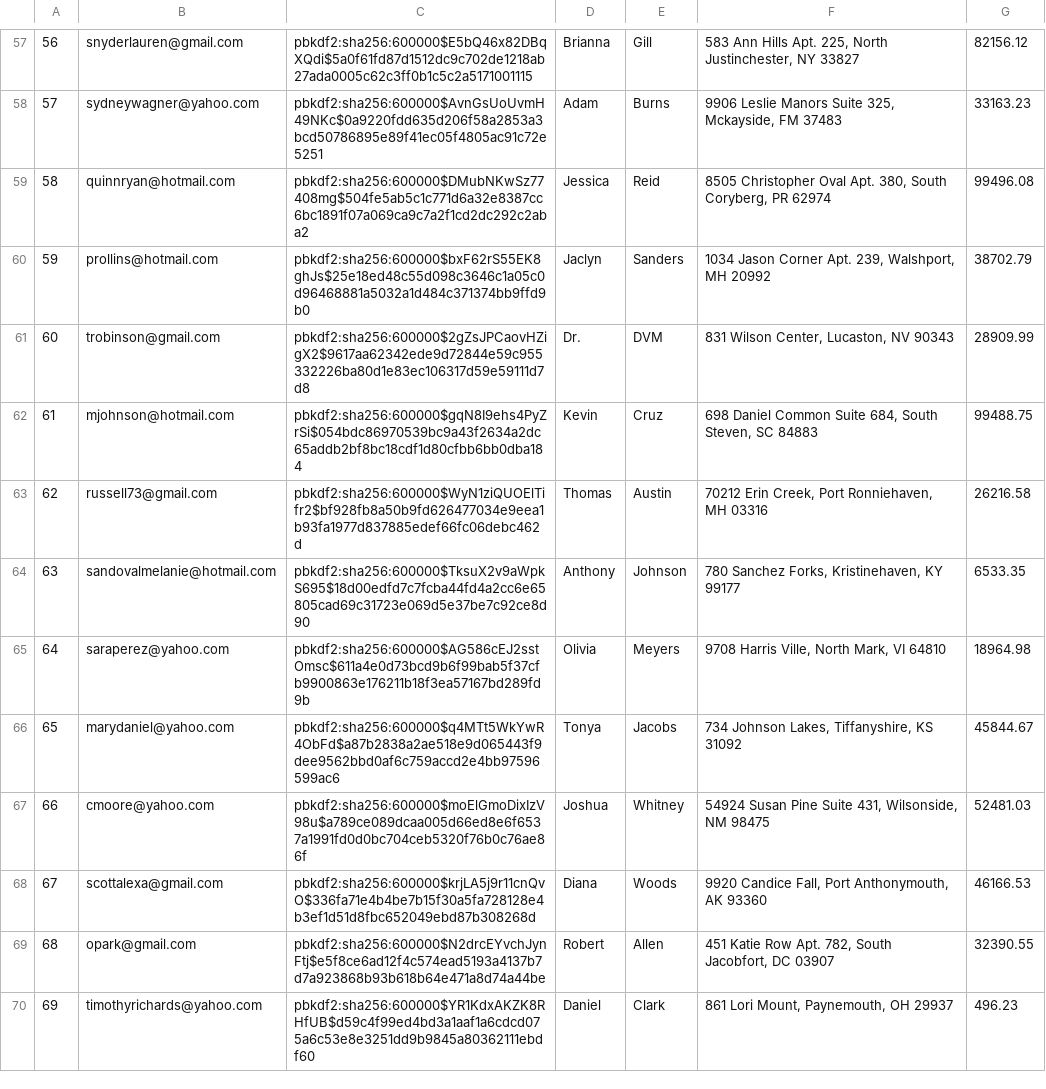
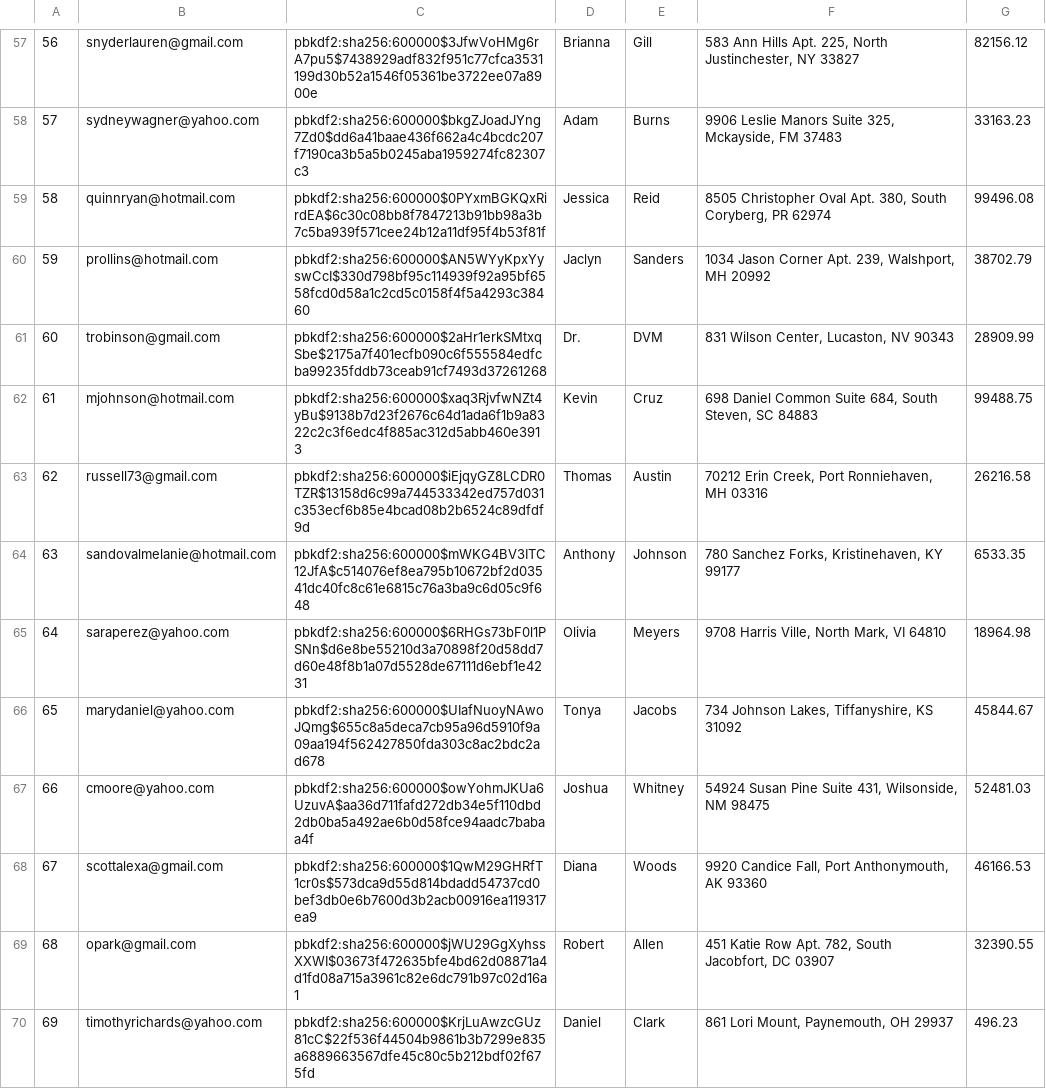
Before and after one commit to tossinramen/mini-amazon, a CSV file: db/generated/Users.csv, drawn as a sheet; only a part is shown, gaps mark what is left out; the diff covers the shown part only.

```diff
--- a/db/generated/Users.csv
+++ b/db/generated/Users.csv
@@ -57,14 +57,14 @@
-"56","snyderlauren@gmail.com","pbkdf2:sha256:600000$E5bQ46x82DBqXQdi$5a0f61fd87d1512dc9c702de1218ab27ada0005c62c3ff0b1c5c2a5171001115","Brianna","Gill","583 Ann Hills Apt. 225, North Justinchester, NY 33827","82156.12"
-"57","sydneywagner@yahoo.com","pbkdf2:sha256:600000$AvnGsUoUvmH49NKc$0a9220fdd635d206f58a2853a3bcd50786895e89f41ec05f4805ac91c72e5251","Adam","Burns","9906 Leslie Manors Suite 325, Mckayside, FM 37483","33163.23"
-"58","quinnryan@hotmail.com","pbkdf2:sha256:600000$DMubNKwSz77408mg$504fe5ab5c1c771d6a32e8387cc6bc1891f07a069ca9c7a2f1cd2dc292c2aba2","Jessica","Reid","8505 Christopher Oval Apt. 380, South Coryberg, PR 62974","99496.08"
-"59","prollins@hotmail.com","pbkdf2:sha256:600000$bxF62rS55EK8ghJs$25e18ed48c55d098c3646c1a05c0d96468881a5032a1d484c371374bb9ffd9b0","Jaclyn","Sanders","1034 Jason Corner Apt. 239, Walshport, MH 20992","38702.79"
-"60","trobinson@gmail.com","pbkdf2:sha256:600000$2gZsJPCaovHZigX2$9617aa62342ede9d72844e59c955332226ba80d1e83ec106317d59e59111d7d8","Dr.","DVM","831 Wilson Center, Lucaston, NV 90343","28909.99"
-"61","mjohnson@hotmail.com","pbkdf2:sha256:600000$gqN8I9ehs4PyZrSi$054bdc86970539bc9a43f2634a2dc65addb2bf8bc18cdf1d80cfbb6bb0dba184","Kevin","Cruz","698 Daniel Common Suite 684, South Steven, SC 84883","99488.75"
-"62","russell73@gmail.com","pbkdf2:sha256:600000$WyN1ziQUOElTifr2$bf928fb8a50b9fd626477034e9eea1b93fa1977d837885edef66fc06debc462d","Thomas","Austin","70212 Erin Creek, Port Ronniehaven, MH 03316","26216.58"
-"63","sandovalmelanie@hotmail.com","pbkdf2:sha256:600000$TksuX2v9aWpkS695$18d00edfd7c7fcba44fd4a2cc6e65805cad69c31723e069d5e37be7c92ce8d90","Anthony","Johnson","780 Sanchez Forks, Kristinehaven, KY 99177","6533.35"
-"64","saraperez@yahoo.com","pbkdf2:sha256:600000$AG586cEJ2sstOmsc$611a4e0d73bcd9b6f99bab5f37cfb9900863e176211b18f3ea57167bd289fd9b","Olivia","Meyers","9708 Harris Ville, North Mark, VI 64810","18964.98"
-"65","marydaniel@yahoo.com","pbkdf2:sha256:600000$q4MTt5WkYwR4ObFd$a87b2838a2ae518e9d065443f9dee9562bbd0af6c759accd2e4bb97596599ac6","Tonya","Jacobs","734 Johnson Lakes, Tiffanyshire, KS 31092","45844.67"
-"66","cmoore@yahoo.com","pbkdf2:sha256:600000$moElGmoDixIzV98u$a789ce089dcaa005d66ed8e6f6537a1991fd0d0bc704ceb5320f76b0c76ae86f","Joshua","Whitney","54924 Susan Pine Suite 431, Wilsonside, NM 98475","52481.03"
-"67","scottalexa@gmail.com","pbkdf2:sha256:600000$krjLA5j9r11cnQvO$336fa71e4b4be7b15f30a5fa728128e4b3ef1d51d8fbc652049ebd87b308268d","Diana","Woods","9920 Candice Fall, Port Anthonymouth, AK 93360","46166.53"
-"68","opark@gmail.com","pbkdf2:sha256:600000$N2drcEYvchJynFtj$e5f8ce6ad12f4c574ead5193a4137b7d7a923868b93b618b64e471a8d74a44be","Robert","Allen","451 Katie Row Apt. 782, South Jacobfort, DC 03907","32390.55"
-"69","timothyrichards@yahoo.com","pbkdf2:sha256:600000$YR1KdxAKZK8RHfUB$d59c4f99ed4bd3a1aaf1a6cdcd075a6c53e8e3251dd9b9845a80362111ebdf60","Daniel","Clark","861 Lori Mount, Paynemouth, OH 29937","496.23"
+"56","snyderlauren@gmail.com","pbkdf2:sha256:600000$3JfwVoHMg6rA7pu5$7438929adf832f951c77cfca3531199d30b52a1546f05361be3722ee07a8900e","Brianna","Gill","583 Ann Hills Apt. 225, North Justinchester, NY 33827","82156.12"
+"57","sydneywagner@yahoo.com","pbkdf2:sha256:600000$bkgZJoadJYng7Zd0$dd6a41baae436f662a4c4bcdc207f7190ca3b5a5b0245aba1959274fc82307c3","Adam","Burns","9906 Leslie Manors Suite 325, Mckayside, FM 37483","33163.23"
+"58","quinnryan@hotmail.com","pbkdf2:sha256:600000$0PYxmBGKQxRirdEA$6c30c08bb8f7847213b91bb98a3b7c5ba939f571cee24b12a11df95f4b53f81f","Jessica","Reid","8505 Christopher Oval Apt. 380, South Coryberg, PR 62974","99496.08"
+"59","prollins@hotmail.com","pbkdf2:sha256:600000$AN5WYyKpxYyswCcI$330d798bf95c114939f92a95bf6558fcd0d58a1c2cd5c0158f4f5a4293c38460","Jaclyn","Sanders","1034 Jason Corner Apt. 239, Walshport, MH 20992","38702.79"
+"60","trobinson@gmail.com","pbkdf2:sha256:600000$2aHr1erkSMtxqSbe$2175a7f401ecfb090c6f555584edfcba99235fddb73ceab91cf7493d37261268","Dr.","DVM","831 Wilson Center, Lucaston, NV 90343","28909.99"
+"61","mjohnson@hotmail.com","pbkdf2:sha256:600000$xaq3RjvfwNZt4yBu$9138b7d23f2676c64d1ada6f1b9a8322c2c3f6edc4f885ac312d5abb460e3913","Kevin","Cruz","698 Daniel Common Suite 684, South Steven, SC 84883","99488.75"
+"62","russell73@gmail.com","pbkdf2:sha256:600000$iEjqyGZ8LCDR0TZR$13158d6c99a744533342ed757d031c353ecf6b85e4bcad08b2b6524c89dfdf9d","Thomas","Austin","70212 Erin Creek, Port Ronniehaven, MH 03316","26216.58"
+"63","sandovalmelanie@hotmail.com","pbkdf2:sha256:600000$mWKG4BV3ITC12JfA$c514076ef8ea795b10672bf2d03541dc40fc8c61e6815c76a3ba9c6d05c9f648","Anthony","Johnson","780 Sanchez Forks, Kristinehaven, KY 99177","6533.35"
+"64","saraperez@yahoo.com","pbkdf2:sha256:600000$6RHGs73bF0l1PSNn$d6e8be55210d3a70898f20d58dd7d60e48f8b1a07d5528de67111d6ebf1e4231","Olivia","Meyers","9708 Harris Ville, North Mark, VI 64810","18964.98"
+"65","marydaniel@yahoo.com","pbkdf2:sha256:600000$UIafNuoyNAwoJQmg$655c8a5deca7cb95a96d5910f9a09aa194f562427850fda303c8ac2bdc2ad678","Tonya","Jacobs","734 Johnson Lakes, Tiffanyshire, KS 31092","45844.67"
+"66","cmoore@yahoo.com","pbkdf2:sha256:600000$owYohmJKUa6UzuvA$aa36d711fafd272db34e5f110dbd2db0ba5a492ae6b0d58fce94aadc7babaa4f","Joshua","Whitney","54924 Susan Pine Suite 431, Wilsonside, NM 98475","52481.03"
+"67","scottalexa@gmail.com","pbkdf2:sha256:600000$1QwM29GHRfT1cr0s$573dca9d55d814bdadd54737cd0bef3db0e6b7600d3b2acb00916ea119317ea9","Diana","Woods","9920 Candice Fall, Port Anthonymouth, AK 93360","46166.53"
+"68","opark@gmail.com","pbkdf2:sha256:600000$jWU29GgXyhssXXWI$03673f472635bfe4bd62d08871a4d1fd08a715a3961c82e6dc791b97c02d16a1","Robert","Allen","451 Katie Row Apt. 782, South Jacobfort, DC 03907","32390.55"
+"69","timothyrichards@yahoo.com","pbkdf2:sha256:600000$KrjLuAwzcGUz81cC$22f536f44504b9861b3b7299e835a6889663567dfe45c80c5b212bdf02f675fd","Daniel","Clark","861 Lori Mount, Paynemouth, OH 29937","496.23"
```
Also changed, not shown: 86 edited cells elsewhere in this file, 5 other files.
